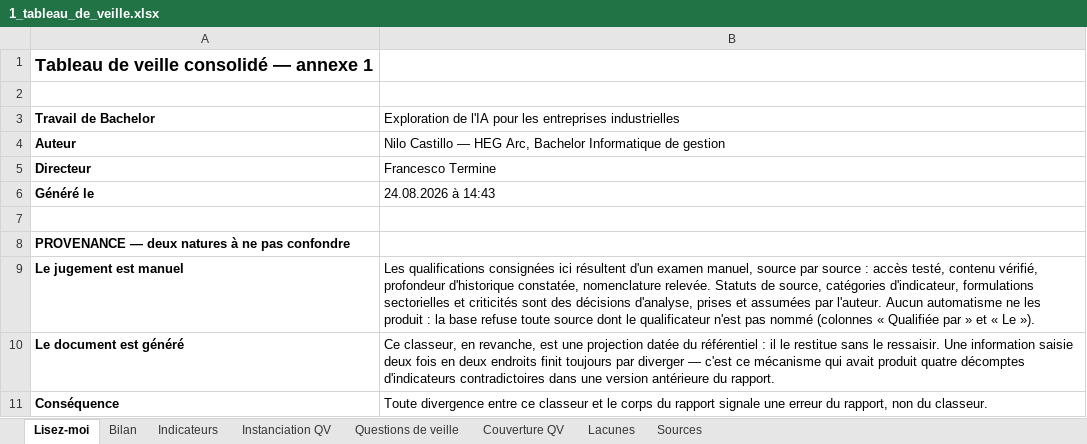
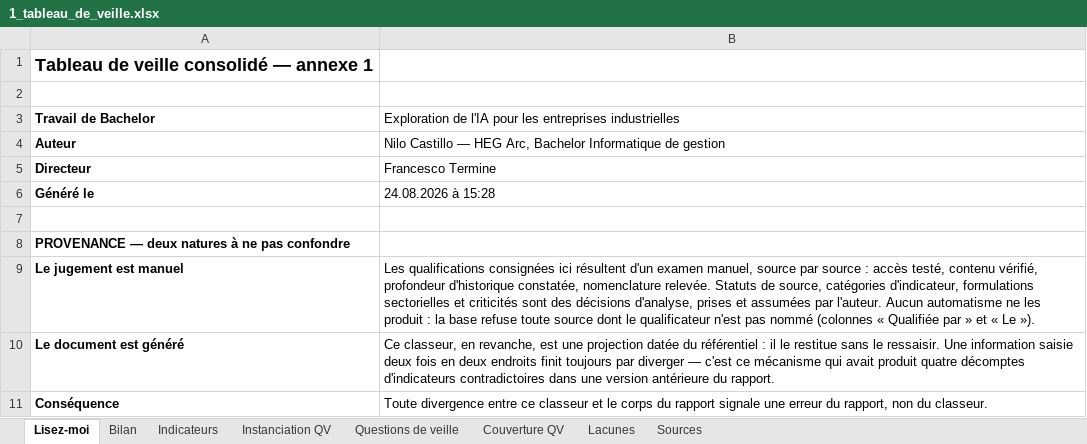
Before and after one commit to lonix26/tb-veille-prototype, an Excel workbook: exports/1_tableau_de_veille.xlsx, sheet Lisez-moi, drawn as a sheet; only a part is shown; values as stored, in another font and other column widths than the file's, no borders; the diff names each change by its address in the sheet, - before the commit and + after, or states it on an @@ line.

```diff
--- a/exports/1_tableau_de_veille.xlsx (sheet Lisez-moi)
+++ b/exports/1_tableau_de_veille.xlsx (sheet Lisez-moi)
-B6: 24.08.2026 à 14:43
+B6: 24.08.2026 à 15:28
```
Also changed, not shown: 9 other files.
